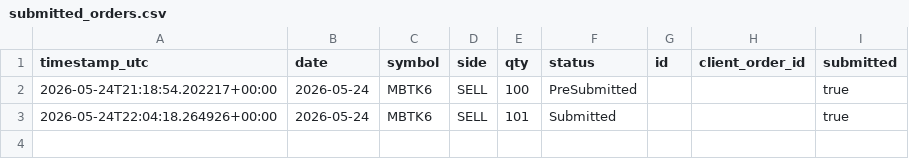
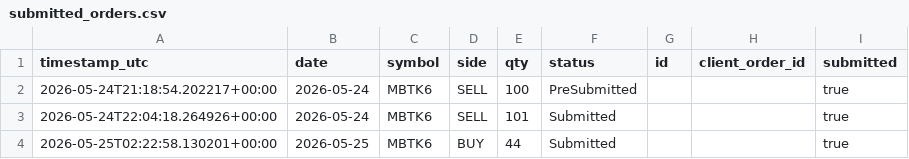
Before and after one commit to FinTechEntrepreneurldz/crypto_sentiment_MLP, a CSV file: logs/orders/submitted_orders.csv, drawn as a sheet; the diff names each change by its address in the sheet, - before the commit and + after, or states it on an @@ line.

```diff
--- a/logs/orders/submitted_orders.csv
+++ b/logs/orders/submitted_orders.csv
+row 4: 2026-05-25T02:22:58.130201+00:00 | 2026-05-25 | MBTK6 | BUY | 44 | Submitted |  |  | true
```
Also changed, not shown: logs/decisions/decisions.csv, logs/health/signal_history.csv, 8 other files.
